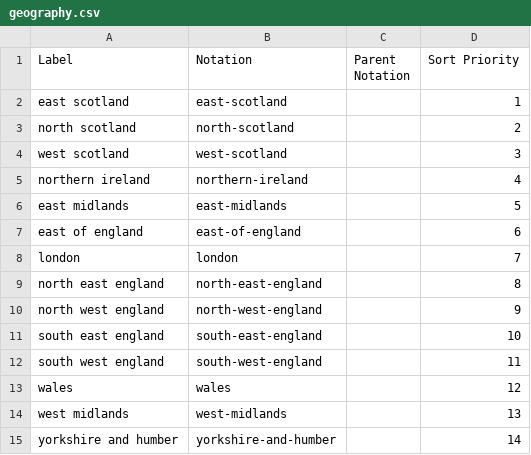
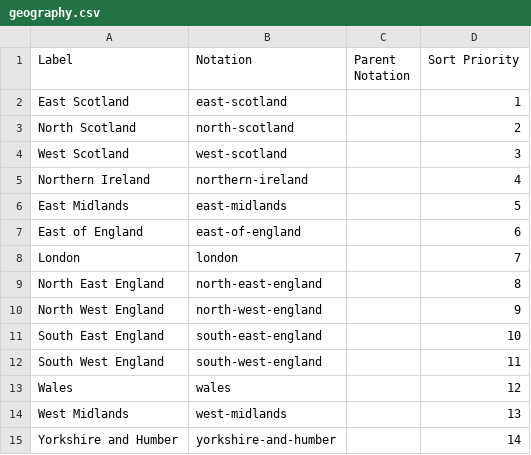
Before and after one commit to GSS-Cogs/family-climate-change, a CSV file: datasets/Met-Office-Modelling-Rainfall/codelists/geography.csv, drawn as a sheet.

Commit message:
update

```diff
--- a/datasets/Met-Office-Modelling-Rainfall/codelists/geography.csv
+++ b/datasets/Met-Office-Modelling-Rainfall/codelists/geography.csv
@@ -1,15 +1,15 @@
 Label,Notation,Parent Notation,Sort Priority
-east scotland,east-scotland,,1
-north scotland,north-scotland,,2
-west scotland,west-scotland,,3
-northern ireland,northern-ireland,,4
-east midlands,east-midlands,,5
-east of england,east-of-england,,6
-london,london,,7
-north east england,north-east-england,,8
-north west england,north-west-england,,9
-south east england,south-east-england,,10
-south west england,south-west-england,,11
-wales,wales,,12
-west midlands,west-midlands,,13
-yorkshire and humber,yorkshire-and-humber,,14
+East Scotland,east-scotland,,1
+North Scotland,north-scotland,,2
+West Scotland,west-scotland,,3
+Northern Ireland,northern-ireland,,4
+East Midlands,east-midlands,,5
+East of England,east-of-england,,6
+London,london,,7
+North East England,north-east-england,,8
+North West England,north-west-england,,9
+South East England,south-east-england,,10
+South West England,south-west-england,,11
+Wales,wales,,12
+West Midlands,west-midlands,,13
+Yorkshire and Humber,yorkshire-and-humber,,14
```
